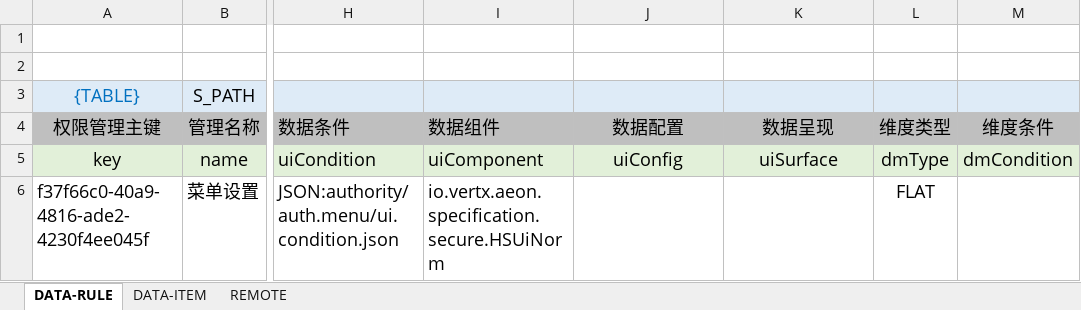
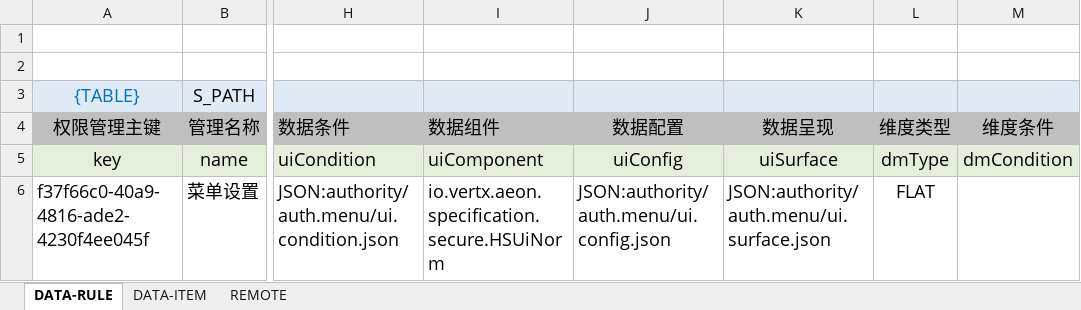
Before and after one commit to silentbalanceyh/vertx-zero, an Excel workbook: vertx-pin/zero-rbac/src/main/resources/plugin/rbac/oob/data/admin.authority.xlsx, sheet DATA-RULE, drawn as a sheet; only a part is shown, gaps mark what is left out; values as stored, in another font and other column widths than the file's, no borders; the diff names each change by its address in the sheet, - before the commit and + after, or states it on an @@ line.

```diff
--- a/vertx-pin/zero-rbac/src/main/resources/plugin/rbac/oob/data/admin.authority.xlsx (sheet DATA-RULE)
+++ b/vertx-pin/zero-rbac/src/main/resources/plugin/rbac/oob/data/admin.authority.xlsx (sheet DATA-RULE)
-J6 (数据配置): (empty)
+J6 (数据配置): JSON:authority/auth.menu/ui.config.json
-K6 (数据呈现): (empty)
+K6 (数据呈现): JSON:authority/auth.menu/ui.surface.json
```
Also changed, not shown: 20 other files.
